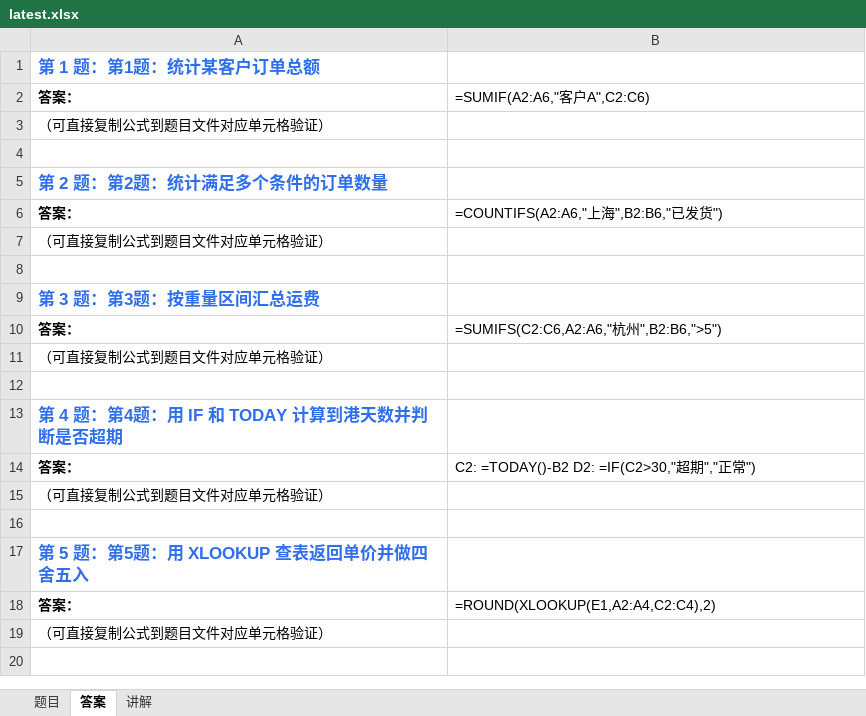
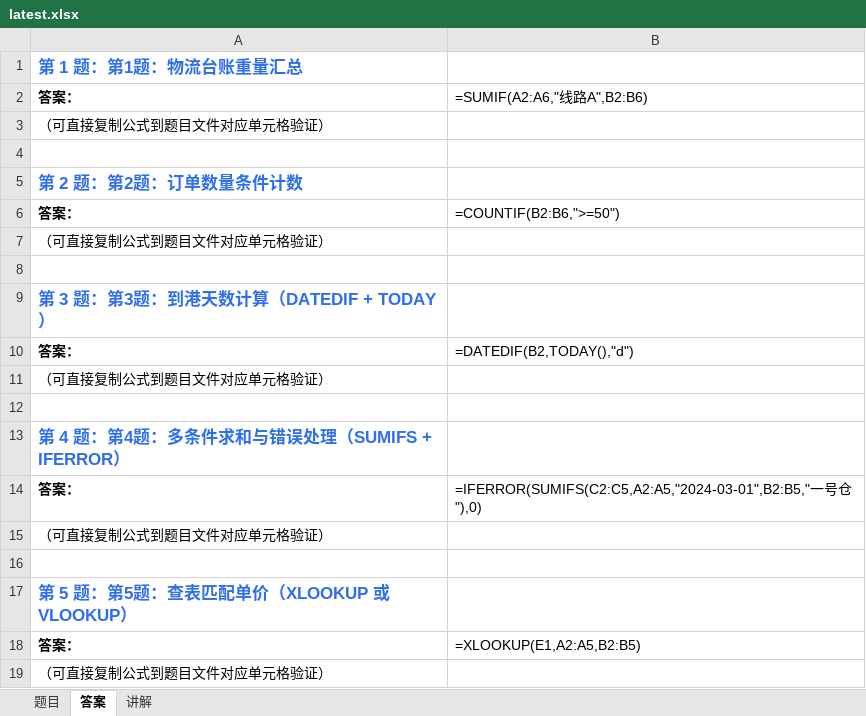
Before and after one commit to Fiona0706/English-Daily-Speaking, an Excel workbook: excel/latest.xlsx, sheet 答案, drawn as a sheet; values as stored, in another font and other column widths than the file's, no borders; formulas without a stored value are shown as written; the diff names each change by its address in the sheet, - before the commit and + after, or states it on an @@ line.

```diff
--- a/excel/latest.xlsx (sheet 答案)
+++ b/excel/latest.xlsx (sheet 答案)
-A1: 第 1 题：第1题：统计某客户订单总额
+A1: 第 1 题：第1题：物流台账重量汇总
-B2: =SUMIF(A2:A6,"客户A",C2:C6)
+B2: =SUMIF(A2:A6,"线路A",B2:B6)
-A5: 第 2 题：第2题：统计满足多个条件的订单数量
+A5: 第 2 题：第2题：订单数量条件计数
-B6: =COUNTIFS(A2:A6,"上海",B2:B6,"已发货")
+B6: =COUNTIF(B2:B6,">=50")
-A9: 第 3 题：第3题：按重量区间汇总运费
+A9: 第 3 题：第3题：到港天数计算（DATEDIF + TODAY）
-B10: =SUMIFS(C2:C6,A2:A6,"杭州",B2:B6,">5")
+B10: =DATEDIF(B2,TODAY(),"d")
-A13: 第 4 题：第4题：用 IF 和 TODAY 计算到港天数并判断是否超期
+A13: 第 4 题：第4题：多条件求和与错误处理（SUMIFS + IFERROR）
-B14: C2: =TODAY()-B2 D2: =IF(C2>30,"超期","正常")
+B14: =IFERROR(SUMIFS(C2:C5,A2:A5,"2024-03-01",B2:B5,"一号仓"),0)
-A17: 第 5 题：第5题：用 XLOOKUP 查表返回单价并做四舍五入
+A17: 第 5 题：第5题：查表匹配单价（XLOOKUP 或 VLOOKUP）
-B18: =ROUND(XLOOKUP(E1,A2:A4,C2:C4),2)
+B18: =XLOOKUP(E1,A2:A5,B2:B5)
```
Also changed, not shown: sheet 题目, sheet 讲解, 12 other files.
